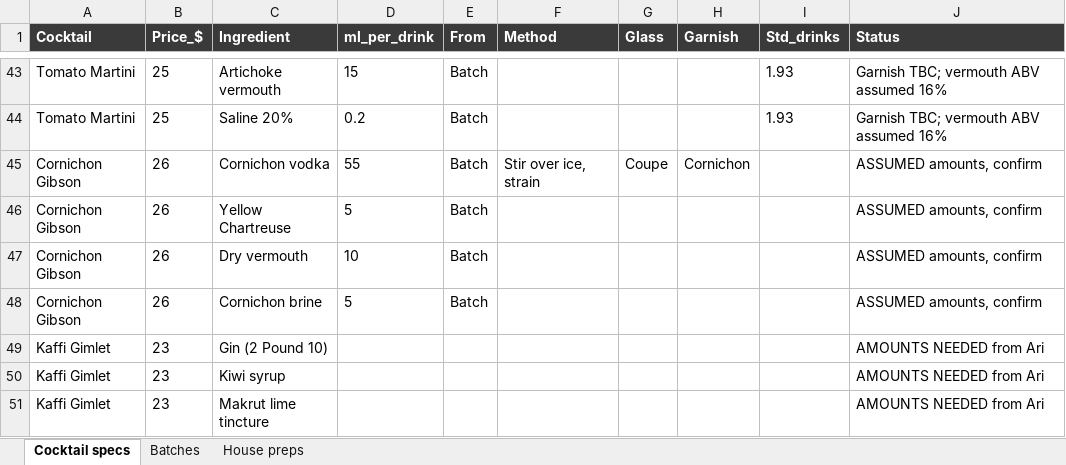
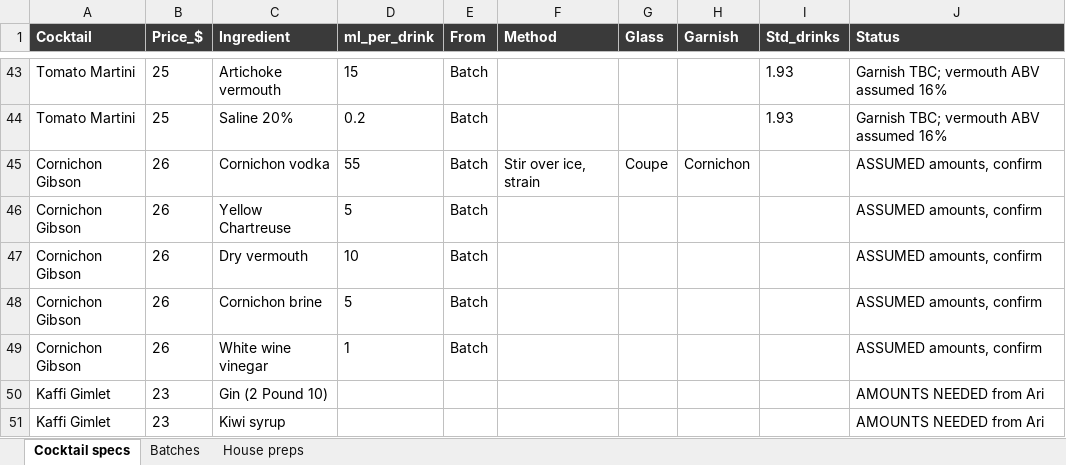
Before and after one commit to ArianKalantari1/cobber, an Excel workbook: docs/menu/prep-sheets/prep-sheets.xlsx, sheet Cocktail specs, drawn as a sheet; only a part is shown, gaps mark what is left out; the shorter side is filled out with more unchanged rows; values as stored, in another font and other column widths than the file's, no borders; the diff names each change by its address in the sheet, - before the commit and + after, or states it on an @@ line.

```diff
--- a/docs/menu/prep-sheets/prep-sheets.xlsx (sheet Cocktail specs)
+++ b/docs/menu/prep-sheets/prep-sheets.xlsx (sheet Cocktail specs)
+row 49: Cornichon Gibson | 26 | White wine vinegar | 1 | Batch |  |  |  |  | ASSUMED amounts, confirm
```
Also changed, not shown: sheet House preps, sheet Batches, 6 other files.
